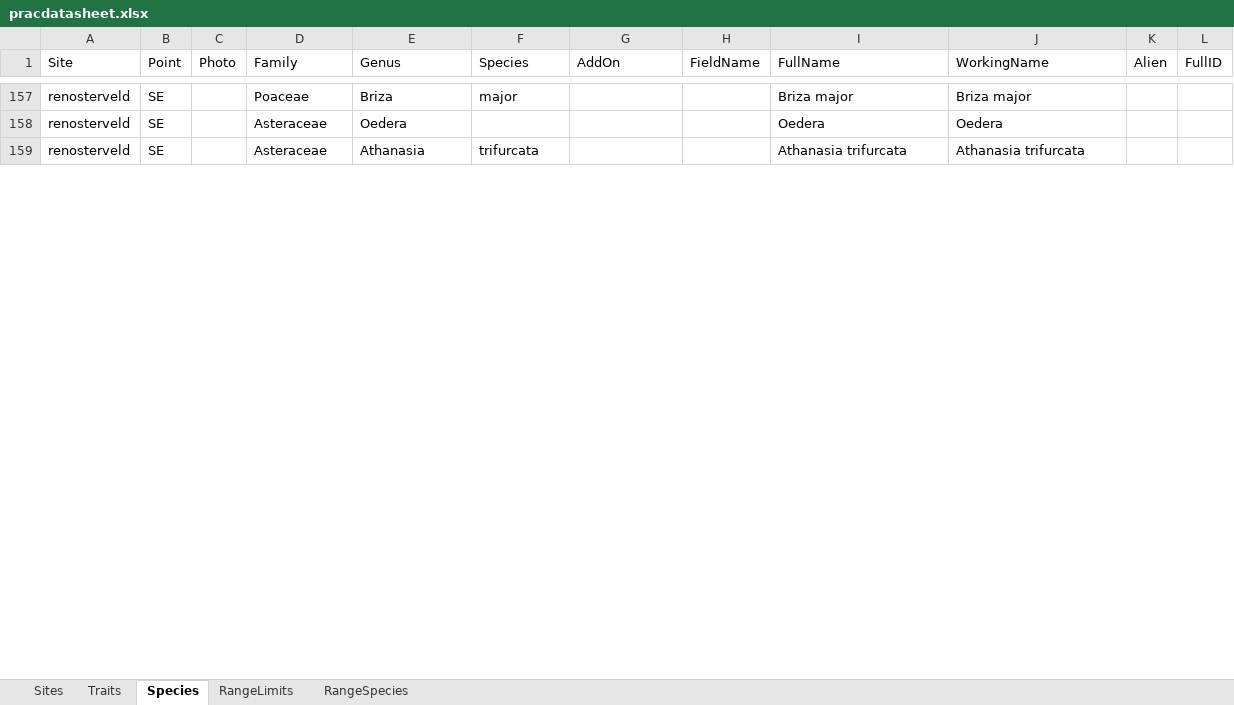
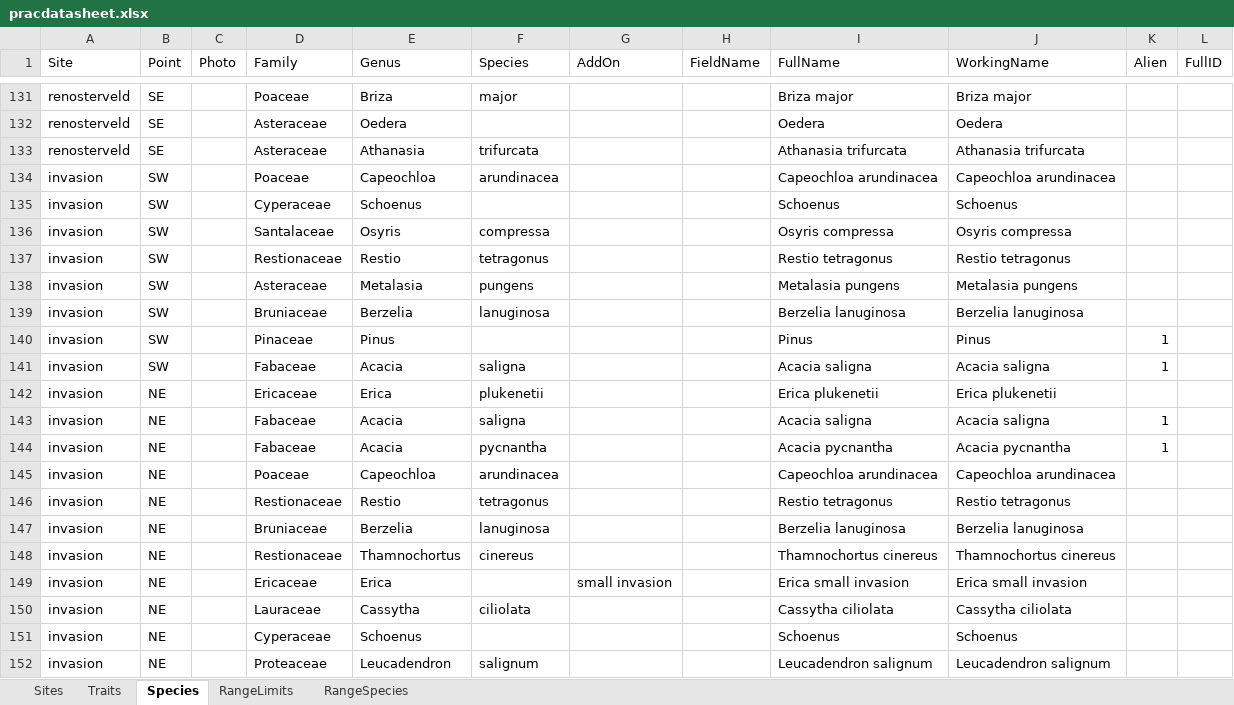
Before and after one commit to PlantEcologi/BIO3018F_2022, an Excel workbook: data/pracdatasheet.xlsx, sheet Species, drawn as a sheet; only a part is shown, gaps mark what is left out; values as stored, in another font and other column widths than the file's, no borders; charts and pictures not drawn; the diff covers the shown part only; the diff names each change by its address in the sheet, - before the commit and + after, or states it on an @@ line.

```diff
--- a/data/pracdatasheet.xlsx (sheet Species)
+++ b/data/pracdatasheet.xlsx (sheet Species)
+row 134: invasion | SW |  | Poaceae | Capeochloa | arundinacea |  |  | Capeochloa arundinacea | Capeochloa arundinacea
+row 135: invasion | SW |  | Cyperaceae | Schoenus |  |  |  | Schoenus | Schoenus
+row 136: invasion | SW |  | Santalaceae | Osyris | compressa |  |  | Osyris compressa | Osyris compressa
+row 137: invasion | SW |  | Restionaceae | Restio | tetragonus |  |  | Restio tetragonus | Restio tetragonus
+row 138: invasion | SW |  | Asteraceae | Metalasia | pungens |  |  | Metalasia pungens | Metalasia pungens
+row 139: invasion | SW |  | Bruniaceae | Berzelia | lanuginosa |  |  | Berzelia lanuginosa | Berzelia lanuginosa
+row 140: invasion | SW |  | Pinaceae | Pinus |  |  |  | Pinus | Pinus | 1
+row 141: invasion | SW |  | Fabaceae | Acacia | saligna |  |  | Acacia saligna | Acacia saligna | 1
+row 142: invasion | NE |  | Ericaceae | Erica | plukenetii |  |  | Erica plukenetii | Erica plukenetii
+row 143: invasion | NE |  | Fabaceae | Acacia | saligna |  |  | Acacia saligna | Acacia saligna | 1
+row 144: invasion | NE |  | Fabaceae | Acacia | pycnantha |  |  | Acacia pycnantha | Acacia pycnantha | 1
+row 145: invasion | NE |  | Poaceae | Capeochloa | arundinacea |  |  | Capeochloa arundinacea | Capeochloa arundinacea
+row 146: invasion | NE |  | Restionaceae | Restio | tetragonus |  |  | Restio tetragonus | Restio tetragonus
+row 147: invasion | NE |  | Bruniaceae | Berzelia | lanuginosa |  |  | Berzelia lanuginosa | Berzelia lanuginosa
+row 148: invasion | NE |  | Restionaceae | Thamnochortus | cinereus |  |  | Thamnochortus cinereus | Thamnochortus cinereus
+row 149: invasion | NE |  | Ericaceae | Erica |  | small invasion |  | Erica small invasion | Erica small invasion
+row 150: invasion | NE |  | Lauraceae | Cassytha | ciliolata |  |  | Cassytha ciliolata | Cassytha ciliolata
+row 151: invasion | NE |  | Cyperaceae | Schoenus |  |  |  | Schoenus | Schoenus
+row 152: invasion | NE |  | Proteaceae | Leucadendron | salignum |  |  | Leucadendron salignum | Leucadendron salignum
```
Also changed, not shown: 221 added rows, 26 removed rows, 23 moved rows and 29 edited cells elsewhere in this sheet, sheet Traits, formulas that keep their value, 2 other files.
